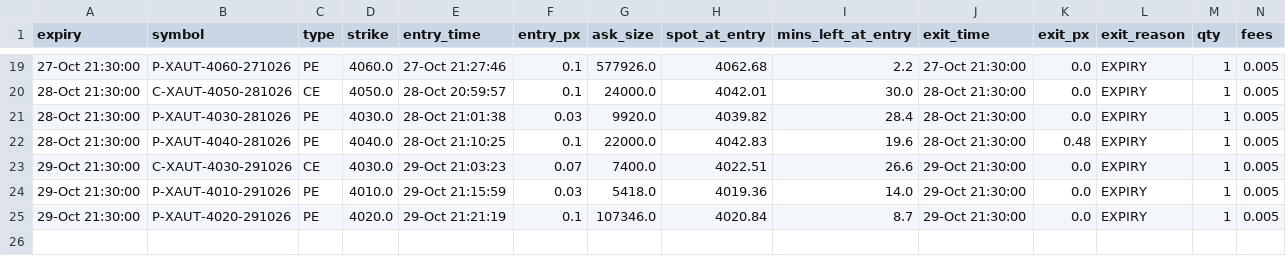
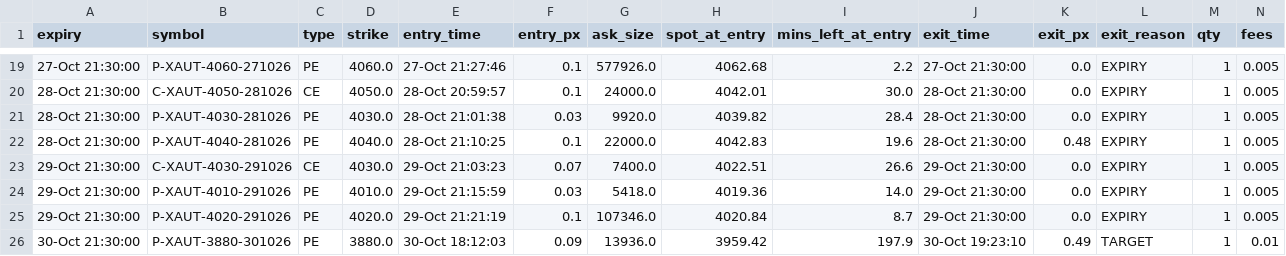
Before and after one commit to rahulkathuait-cmyk/gold-paper, a CSV file: paper_trades.csv, drawn as a sheet; only a part is shown, gaps mark what is left out; rows hold the shown columns only; the diff names each change by its address in the sheet, - before the commit and + after, or states it on an @@ line.

Commit message:
paper update 30-Oct 19:24

```diff
--- a/paper_trades.csv
+++ b/paper_trades.csv
+row 26: 30-Oct 21:30:00 | P-XAUT-3880-301026 | PE | 3880.0 | 30-Oct 18:12:03 | 0.09 | 13936.0 | 3959.42 | 197.9 | 30-Oct 19:23:10 | 0.49 | TARGET | 1 | 0.01
```
Also changed, not shown: 3 other files.
